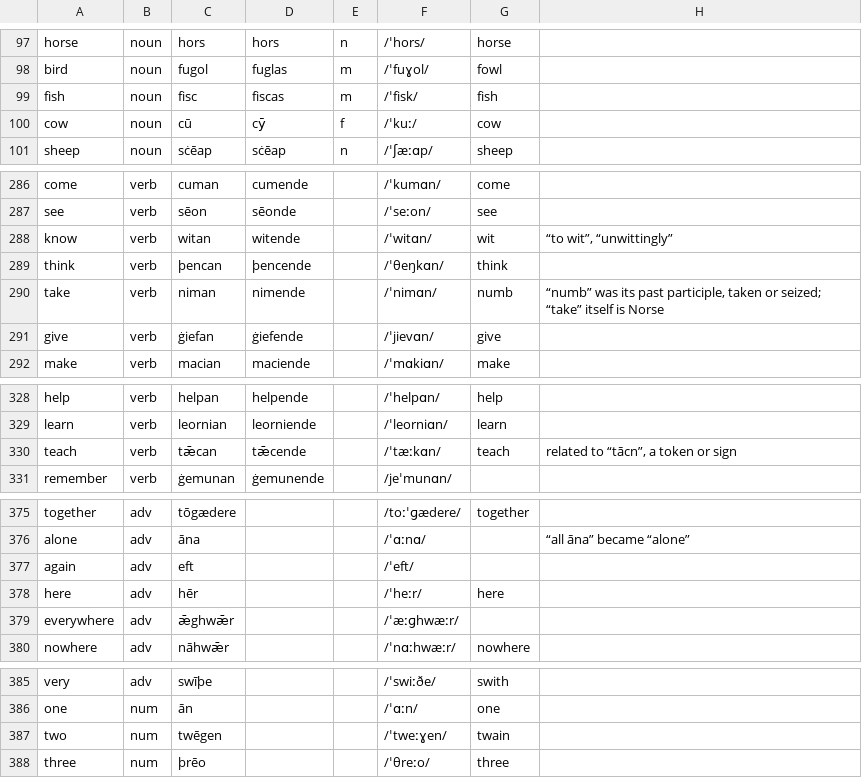
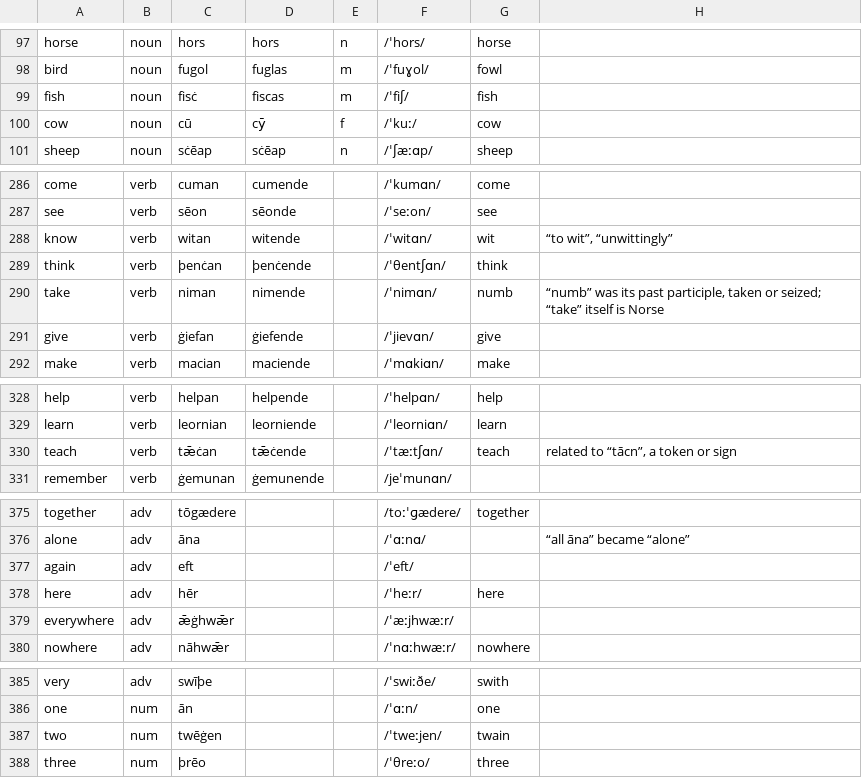
Before and after one commit to quiquae/weft, a TSV file: tools/seed/lex-ang.tsv, drawn as a sheet; only a part is shown, gaps mark what is left out; the diff covers the shown part only.

```diff
--- a/tools/seed/lex-ang.tsv
+++ b/tools/seed/lex-ang.tsv
@@ -98,3 +98,3 @@ horse	noun	hors	hors	n	/ˈhors/	horse
 bird	noun	fugol	fuglas	m	/ˈfuɣol/	fowl	
-fish	noun	fisc	fiscas	m	/ˈfisk/	fish	
+fish	noun	fisċ	fiscas	m	/ˈfiʃ/	fish	
 cow	noun	cū	cȳ	f	/ˈkuː/	cow	
@@ -288,3 +288,3 @@ see	verb	sēon	sēonde		/ˈseːon/	see
 know	verb	witan	witende		/ˈwitɑn/	wit	“to wit”, “unwittingly”
-think	verb	þencan	þencende		/ˈθeŋkɑn/	think	
+think	verb	þenċan	þenċende		/ˈθentʃɑn/	think	
 take	verb	niman	nimende		/ˈnimɑn/	numb	“numb” was its past participle, taken or seized; “take” itself is Norse
@@ -329,3 +329,3 @@ help	verb	helpan	helpende		/ˈhelpɑn/	help
 learn	verb	leornian	leorniende		/ˈleorniɑn/	learn	
-teach	verb	tǣcan	tǣcende		/ˈtæːkɑn/	teach	related to “tācn”, a token or sign
+teach	verb	tǣċan	tǣċende		/ˈtæːtʃɑn/	teach	related to “tācn”, a token or sign
 remember	verb	ġemunan	ġemunende		/jeˈmunɑn/		
@@ -378,3 +378,3 @@ again	adv	eft			/ˈeft/
 here	adv	hēr			/ˈheːr/	here	
-everywhere	adv	ǣghwǣr			/ˈæːɡhwæːr/		
+everywhere	adv	ǣġhwǣr			/ˈæːjhwæːr/		
 nowhere	adv	nāhwǣr			/ˈnɑːhwæːr/	nowhere	
@@ -386,3 +386,3 @@ very	adv	swīþe			/ˈswiːðe/	swith
 one	num	ān			/ˈɑːn/	one	
-two	num	twēgen			/ˈtweːɣen/	twain	
+two	num	twēġen			/ˈtweːjen/	twain	
 three	num	þrēo			/ˈθreːo/	three	
```
Also changed, not shown: 18 edited cells elsewhere in this file, tools/seed/ang-etymons.tsv, 18 other files.
